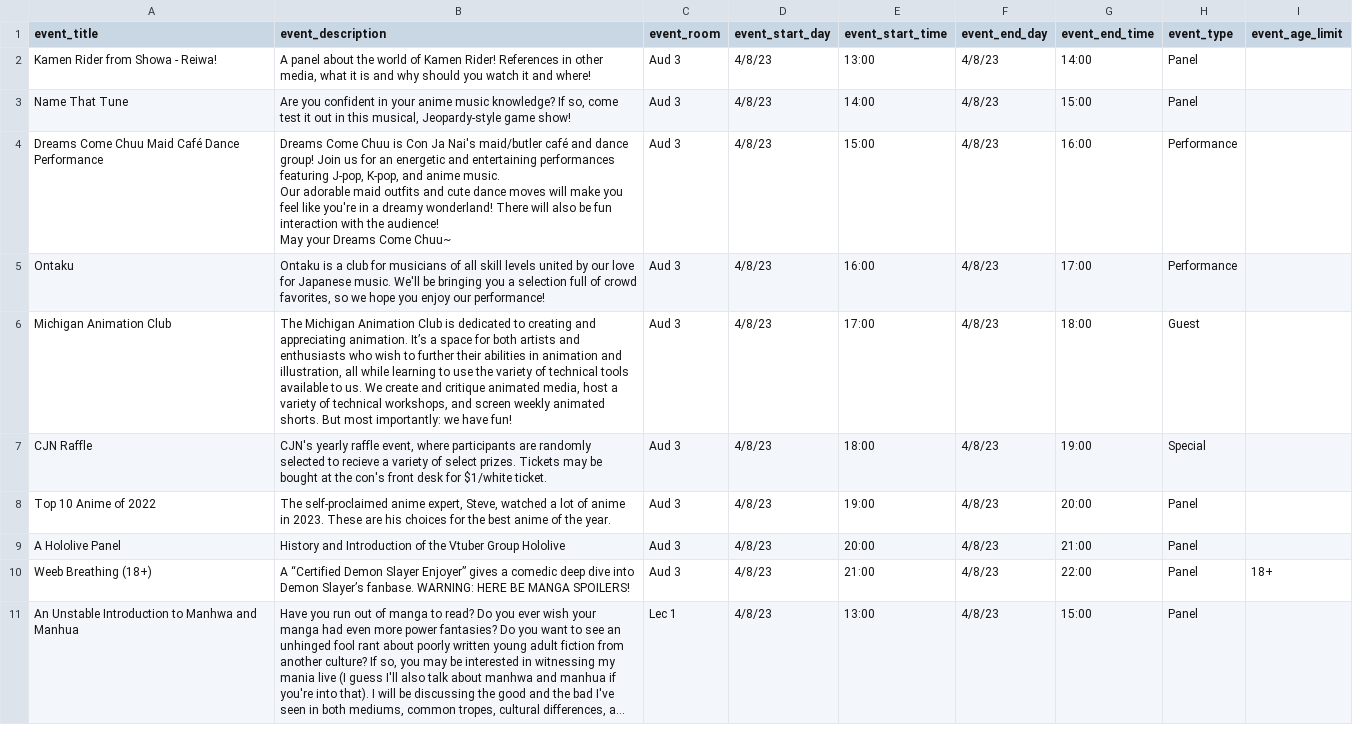
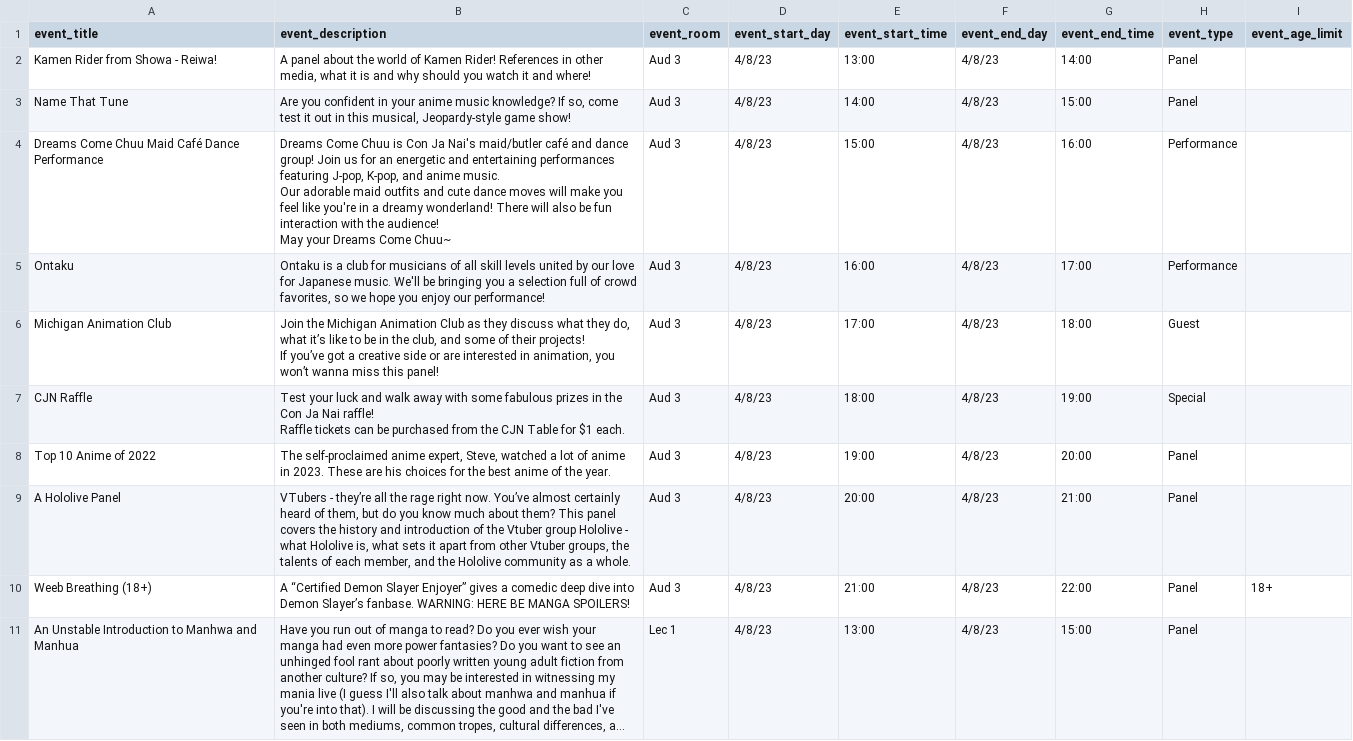
Before and after one commit to kir12/cjnwebapp, a CSV file: src/events.csv, drawn as a sheet; only a part is shown; long unchanged cells end in ….

Commit message:
move dataset and moreinfo to new files

```diff
--- a/src/events.csv
+++ b/src/events.csv
@@ -8,6 +8,9 @@ May your Dreams Come Chuu~",Aud 3,4/8/23,15:00,4/8/23,16:00,Performance,
 Ontaku,"Ontaku is a club for musicians of all skill levels united by our love for Japanese music. We'll be bringing you a selection full of crowd favorites, so we hope you enjoy our performance!",Aud 3,4/8/23,16:00,4/8/23,17:00,Performance,
-Michigan Animation Club,"The Michigan Animation Club is dedicated to creating and appreciating animation. It’s a space for both artists and enthusiasts who wish to further their abilities in animation and illustration, all while learning to use the variety of technical tools available to us. We create and critique animated media, host a variety of technical workshops, and screen weekly animated shorts. But most importantly: we have fun!",Aud 3,4/8/23,17:00,4/8/23,18:00,Guest,
-CJN Raffle,"CJN's yearly raffle event, where participants are randomly selected to recieve a variety of select prizes. Tickets may be bought at the con's front desk for $1/white ticket.",Aud 3,4/8/23,18:00,4/8/23,19:00,Special,
+Michigan Animation Club,"Join the Michigan Animation Club as they discuss what they do, what it’s like to be in the club, and some of their projects!
+If you’ve got a creative side or are interested in animation, you won’t wanna miss this panel!",Aud 3,4/8/23,17:00,4/8/23,18:00,Guest,
+CJN Raffle,"Test your luck and walk away with some fabulous prizes in the Con Ja Nai raffle!
+Raffle tickets can be purchased from the CJN Table for $1 each.
+",Aud 3,4/8/23,18:00,4/8/23,19:00,Special,
 Top 10 Anime of 2022,"The self-proclaimed anime expert, Steve, watched a lot of anime in 2023. These are his choices for the best anime of the year.",Aud 3,4/8/23,19:00,4/8/23,20:00,Panel,
-A Hololive Panel,History and Introduction of the Vtuber Group Hololive,Aud 3,4/8/23,20:00,4/8/23,21:00,Panel,
+A Hololive Panel,"VTubers - they’re all the rage right now. You’ve almost certainly heard of them, but do you know much about them? This panel covers the history and introduction of the Vtuber group Hololive - what Hololive is, what sets it apart from other Vtuber groups, the talents of each member, and the Hololive community as a whole.",Aud 3,4/8/23,20:00,4/8/23,21:00,Panel,
 Weeb Breathing (18+),A “Certified Demon Slayer Enjoyer” gives a comedic deep dive into Demon Slayer’s fanbase. WARNING: HERE BE MANGA SPOILERS!,Aud 3,4/8/23,21:00,4/8/23,22:00,Panel,18+
```
Also changed, not shown: 4 other files.
